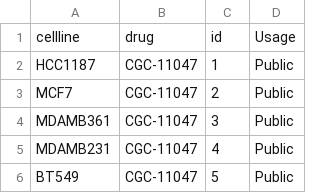
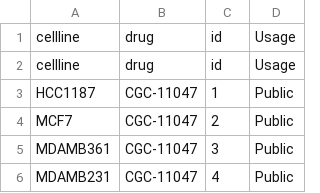
Before and after one commit to greenstick/stat-methods-kaggle-competition, a CSV file: data/scoring_and_test_set_id_mappings.csv, drawn as a sheet; only a part is shown; the shorter side is filled out with more unchanged rows; the diff names each change by its address in the sheet, - before the commit and + after, or states it on an @@ line.

Commit message:
Version 0.2 - Data Cleaning & MLInterfaces Implementation
File Updates:
	mli-implementation.r
		- Currently the core file with the data cleaning and MLInterfaces Implementation
		- Working with a single drug-response classification set (Carboplatin)
		- Multi drug-response classification loop scaffolded

Issues:
	- Not 100% confident in the implementation...
	- When you run the script, it runs, outputs, but gives you an error (NA encountered in data). These NAs are generated inside MLI.
	- Haven't been able to track the source of the NAs (yet).
	- Need better understanding of how the train/validate/test cycle works in MLI (this likely hold the key to the NAs)

```diff
--- a/data/scoring_and_test_set_id_mappings.csv
+++ b/data/scoring_and_test_set_id_mappings.csv
+row 2: cellline | drug | id | Usage
```
Also changed, not shown: 2 other files.
